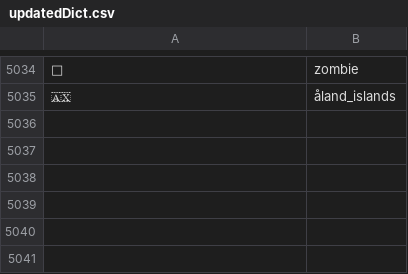
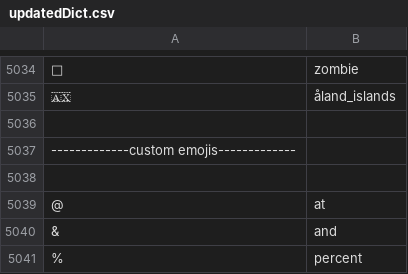
Before and after one commit to carissalk/CYBR404AGILE, a CSV file: Documentation/Code/Emoji Dictionary/updatedDict.csv, drawn as a sheet; only a part is shown, gaps mark what is left out; the diff names each change by its address in the sheet, - before the commit and + after, or states it on an @@ line.

Commit message:
custom emoji
added a section in the csv for custom emojis

```diff
--- a/Documentation/Code/Emoji Dictionary/updatedDict.csv
+++ b/Documentation/Code/Emoji Dictionary/updatedDict.csv
+row 5036: (empty)
+row 5037: -------------custom emojis-------------
+row 5038: (empty)
+row 5039: @ | at
+row 5040: & | and
+row 5041: % | percent
```
Also changed, not shown: 1 other file.
